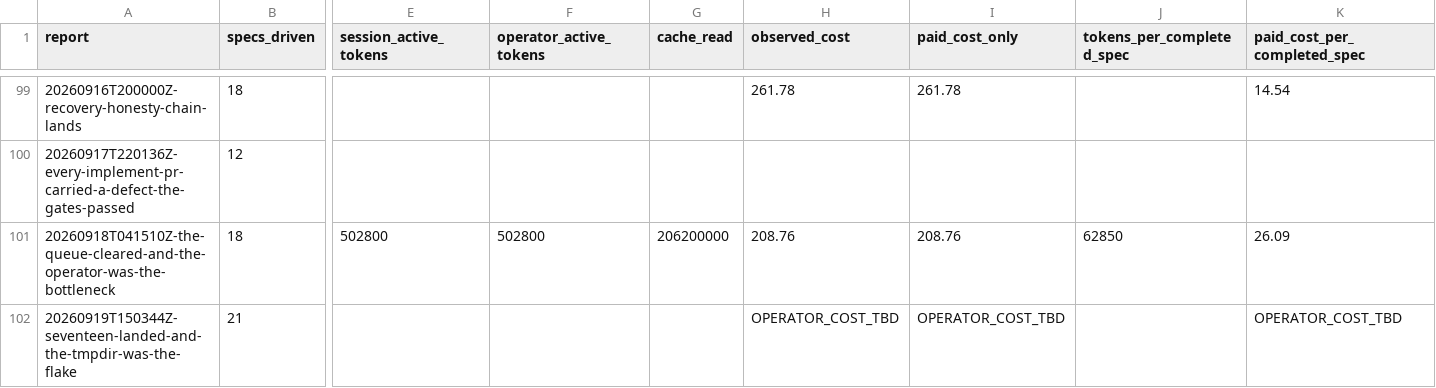
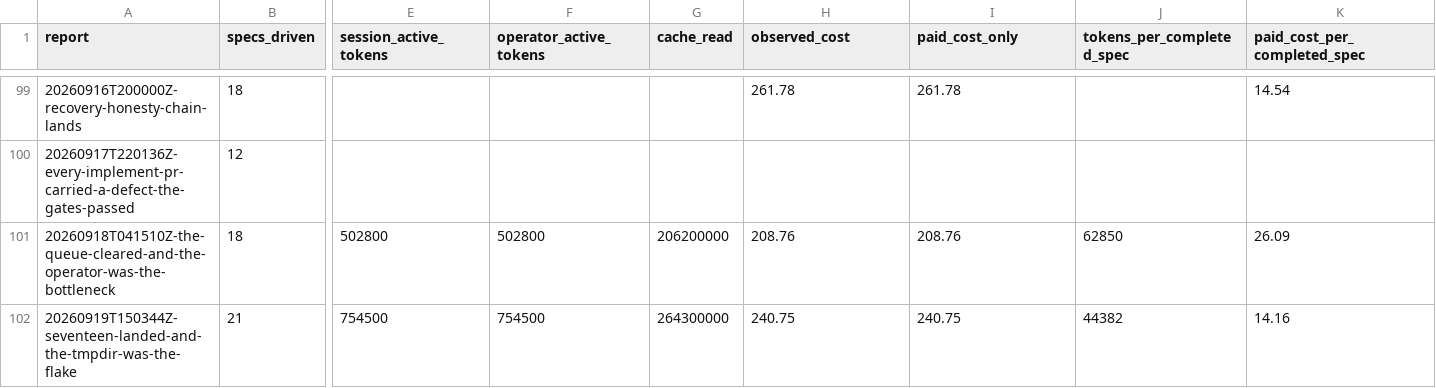
Before and after one commit to cbrenner04/jarvis, a CSV file: reports/efficiency.csv, drawn as a sheet; only a part is shown, gaps mark what is left out; the diff names each change by its address in the sheet, - before the commit and + after, or states it on an @@ line.

```diff
--- a/reports/efficiency.csv
+++ b/reports/efficiency.csv
-E102 (session_active_tokens): (empty)
+E102 (session_active_tokens): 754500
-F102 (operator_active_tokens): (empty)
+F102 (operator_active_tokens): 754500
-G102 (cache_read): (empty)
+G102 (cache_read): 264300000
-H102 (observed_cost): OPERATOR_COST_TBD
+H102 (observed_cost): 240.75
-I102 (paid_cost_only): OPERATOR_COST_TBD
+I102 (paid_cost_only): 240.75
-J102 (tokens_per_completed_spec): (empty)
+J102 (tokens_per_completed_spec): 44382
-K102 (paid_cost_per_completed_spec): OPERATOR_COST_TBD
+K102 (paid_cost_per_completed_spec): 14.16
```
Also changed, not shown: reports/operator-costs.csv, reports/operator-outcomes.csv, 3 other files.
